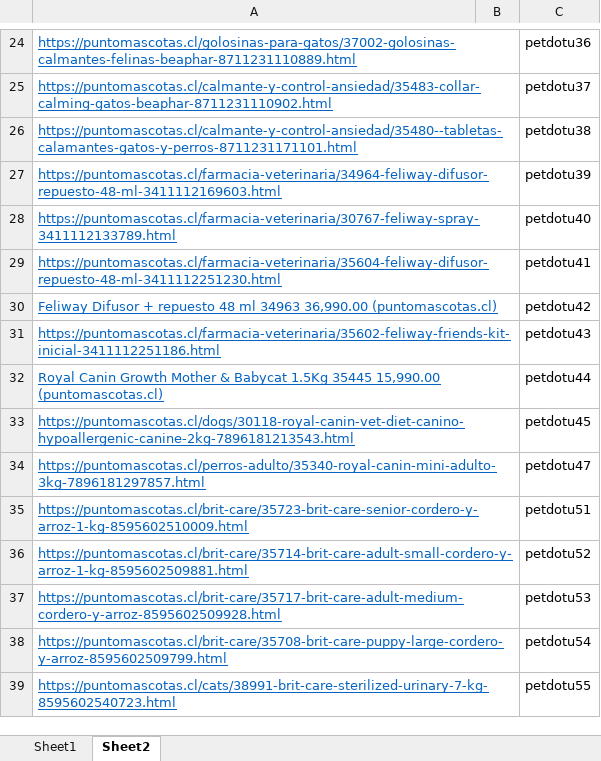
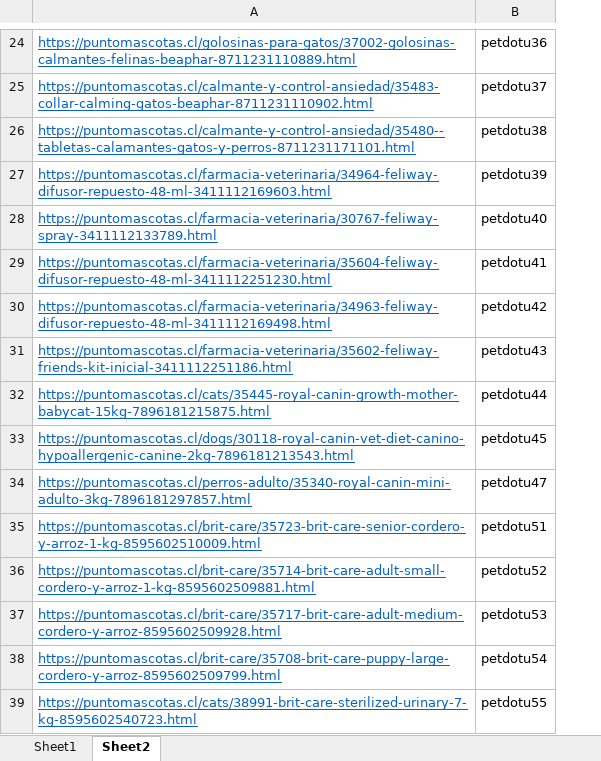
Before and after one commit to Benjamilior/scrapingpetvet, an Excel workbook: puntomascotas/links.xlsx, sheet Sheet2, drawn as a sheet; only a part is shown, gaps mark what is left out; values as stored, in another font and other column widths than the file's, no borders; the diff covers the shown part only; the diff names each change by its address in the sheet, - before the commit and + after, or states it on an @@ line.

```diff
--- a/puntomascotas/links.xlsx (sheet Sheet2)
+++ b/puntomascotas/links.xlsx (sheet Sheet2)
-column B, empty
-A30: Feliway Difusor + repuesto 48 ml 34963 36,990.00 (puntomascotas.cl)
+A30: https://puntomascotas.cl/farmacia-veterinaria/34963-feliway-difusor-repuesto-48-ml-3411112169498.html
-A32: Royal Canin Growth Mother & Babycat 1.5Kg 35445 15,990.00 (puntomascotas.cl)
+A32: https://puntomascotas.cl/cats/35445-royal-canin-growth-mother-babycat-15kg-7896181215875.html
```
Also changed, not shown: 11 edited cells elsewhere in this sheet, centralvet/links.xlsx, 14 other files.
